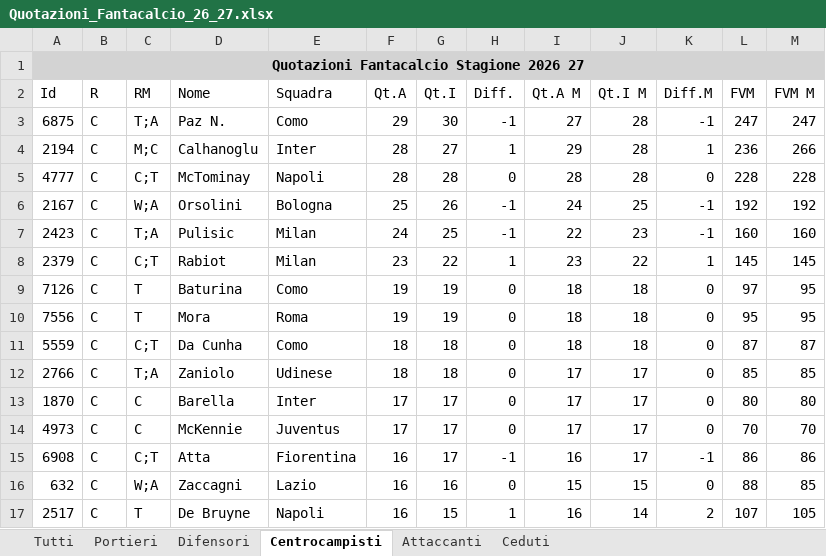
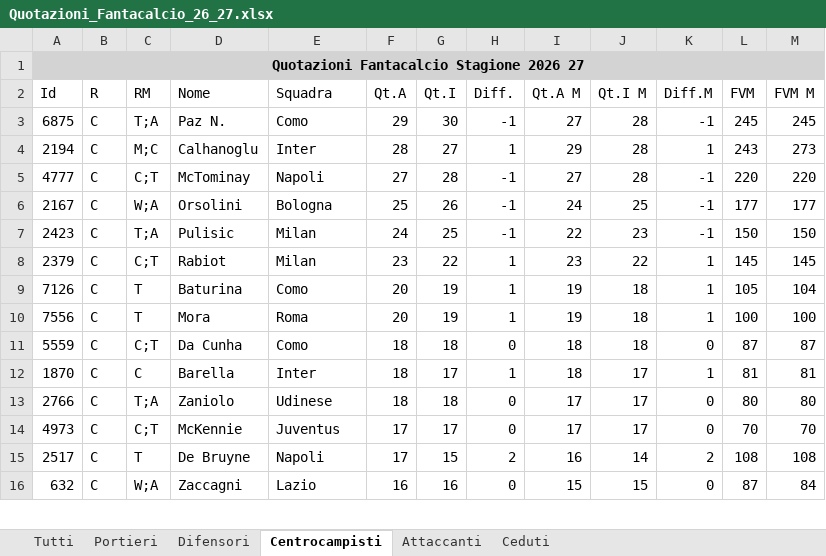
Before and after one commit to Masterchef-United/scambi-fantacalcio, an Excel workbook: Quotazioni_Fantacalcio_26_27.xlsx, sheet Centrocampisti, drawn as a sheet; only a part is shown; values as stored, in another font and other column widths than the file's, no borders; removed rows and columns are numbered as before the commit, all else as after; the diff covers the shown part only; the diff names each change by its address in the sheet, - before the commit and + after, or states it on an @@ line.

```diff
--- a/Quotazioni_Fantacalcio_26_27.xlsx (sheet Centrocampisti)
+++ b/Quotazioni_Fantacalcio_26_27.xlsx (sheet Centrocampisti)
-L3 (FVM): 247
+L3 (FVM): 245
-M3 (FVM M): 247
+M3 (FVM M): 245
-L4 (FVM): 236
+L4 (FVM): 243
-M4 (FVM M): 266
+M4 (FVM M): 273
-F5 (Qt.A): 28
+F5 (Qt.A): 27
-H5 (Diff.): 0
+H5 (Diff.): -1
-I5 (Qt.A M): 28
+I5 (Qt.A M): 27
-K5 (Diff.M): 0
+K5 (Diff.M): -1
-L5 (FVM): 228
+L5 (FVM): 220
-M5 (FVM M): 228
+M5 (FVM M): 220
-L6 (FVM): 192
+L6 (FVM): 177
-M6 (FVM M): 192
+M6 (FVM M): 177
-L7 (FVM): 160
+L7 (FVM): 150
-M7 (FVM M): 160
+M7 (FVM M): 150
-F9:F10 (Qt.A): 19
+F9:F10 (Qt.A): 20
-H9:H10 (Diff.): 0
+H9:H10 (Diff.): 1
-I9:I10 (Qt.A M): 18
+I9:I10 (Qt.A M): 19
-K9:K10 (Diff.M): 0
+K9:K10 (Diff.M): 1
-L9 (FVM): 97
+L9 (FVM): 105
-M9 (FVM M): 95
+M9 (FVM M): 104
-L10 (FVM): 95
+L10 (FVM): 100
-M10 (FVM M): 95
+M10 (FVM M): 100
+row 12: 1870 | C | C | Barella | Inter | 18 | 17 | 1 | 18 | 17 | 1 | 81 | 81
-L13 (FVM): 85
+L13 (FVM): 80
-M13 (FVM M): 85
+M13 (FVM M): 80
-row 13: 1870 | C | C | Barella | Inter | 17 | 17 | 0 | 17 | 17 | 0 | 80 | 80
-C14 (RM): C
+C14 (RM): C;T
-row 15: 6908 | C | C;T | Atta | Fiorentina | 16 | 17 | -1 | 16 | 17 | -1 | 86 | 86
+row 15: 2517 | C | T | De Bruyne | Napoli | 17 | 15 | 2 | 16 | 14 | 2 | 108 | 108
-L16 (FVM): 88
+L16 (FVM): 87
-M16 (FVM M): 85
+M16 (FVM M): 84
-row 17: 2517 | C | T | De Bruyne | Napoli | 16 | 15 | 1 | 16 | 14 | 2 | 107 | 105
```
Also changed, not shown: 68 added rows, 61 removed rows and 111 edited cells elsewhere in this sheet, sheet Tutti, sheet Difensori, sheet Attaccanti, sheet Portieri, sheet Ceduti, 1 other file.
